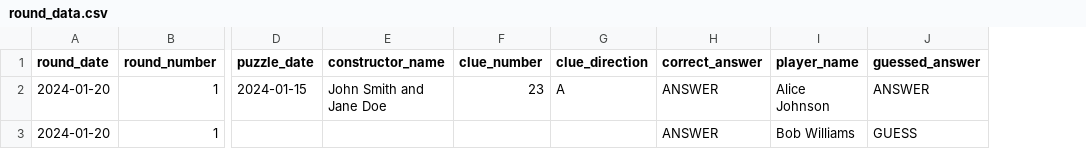
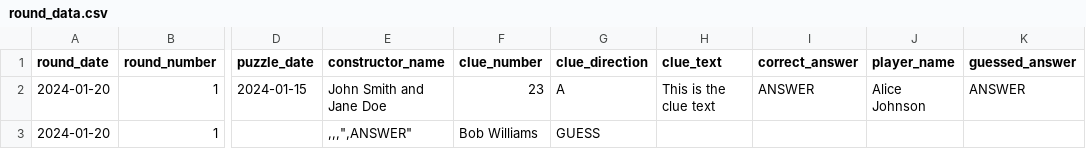
Before and after one commit to epeterso2/kealoa-reference, a CSV file: kealoa-reference/templates/csv/round_data.csv, drawn as a sheet; only a part is shown, gaps mark what is left out; addresses are those after the commit; the diff names each change by its address in the sheet, - before the commit and + after, or states it on an @@ line.

Commit message:
Adding clue text to import round data template

```diff
--- a/kealoa-reference/templates/csv/round_data.csv
+++ b/kealoa-reference/templates/csv/round_data.csv
+column H (clue_text), row 2: This is the clue text
-E3 (constructor_name): (empty)
+E3 (constructor_name): ,,,",ANSWER"
-F3 (clue_number): (empty)
+F3 (clue_number): Bob Williams
-G3 (clue_direction): (empty)
+G3 (clue_direction): GUESS
-I3 (correct_answer): ANSWER
+I3 (correct_answer): (empty)
-J3 (player_name): Bob Williams
+J3 (player_name): (empty)
-K3 (guessed_answer): GUESS
+K3 (guessed_answer): (empty)
```
Also changed, not shown: 2 other files.
